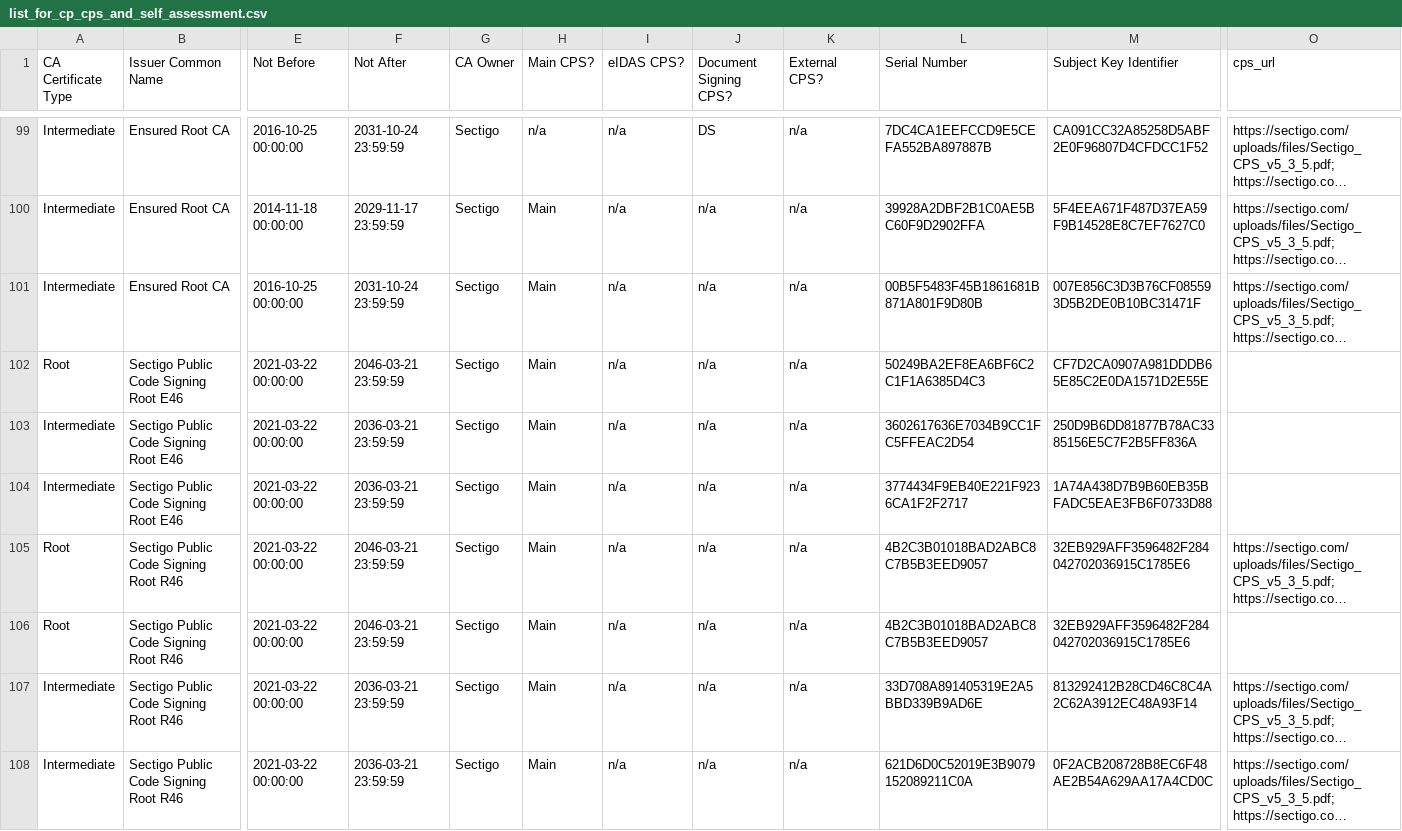
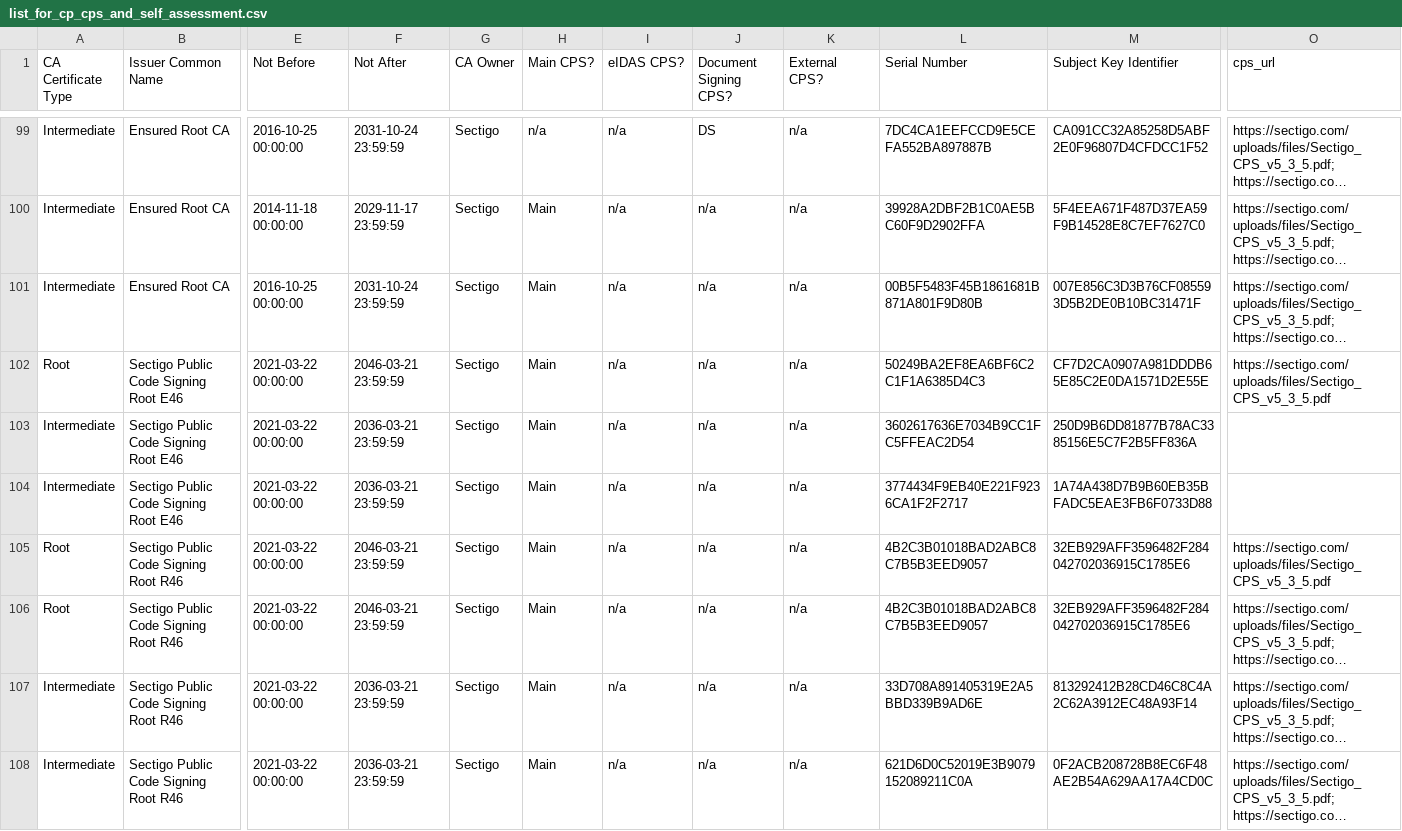
Before and after one commit to robstradling/ca_certificate_lists, a CSV file: cp_cps_and_self_assessment/list_for_cp_cps_and_self_assessment.csv, drawn as a sheet; only a part is shown, gaps mark what is left out; long unchanged cells end in …; removed rows and columns are numbered as before the commit, all else as after; rows hold the shown columns only; the diff covers the shown part only; the diff names each change by its address in the sheet, - before the commit and + after, or states it on an @@ line.

Commit message:
feat: CP/CPS/Self-Assessment list update, observed at 2023-01-03T21:48:23 UTC

```diff
--- a/cp_cps_and_self_assessment/list_for_cp_cps_and_self_assessment.csv
+++ b/cp_cps_and_self_assessment/list_for_cp_cps_and_self_assessment.csv
-O102 (cps_url): (empty)
+O102 (cps_url): https://sectigo.com/uploads/files/Sectigo_CPS_v5_3_5.pdf
+row 105: Root | Sectigo Public Code Signing Root R46 | 2021-03-22 00:00:00 | 2046-03-21 23:59:59 | Sectigo | Main | n/a | n/a | n/a | 4B2C3B01018BAD2ABC8C7B5B3EED9057 | 32EB929AFF3596482F284042702036915C1785E6 | https://sectigo.com/uploads/files/Sectigo_CPS_v5_3_5.pdf
-row 106: Root | Sectigo Public Code Signing Root R46 | 2021-03-22 00:00:00 | 2046-03-21 23:59:59 | Sectigo | Main | n/a | n/a | n/a | 4B2C3B01018BAD2ABC8C7B5B3EED9057 | 32EB929AFF3596482F284042702036915C1785E6
```
Also changed, not shown: 8 edited cells elsewhere in this file.
